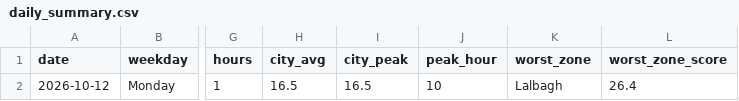
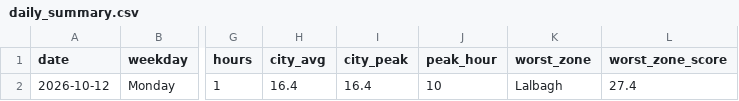
Before and after one commit to wiki-ruhan/dhaka-traffic, a CSV file: data/daily_summary.csv, drawn as a sheet; only a part is shown, gaps mark what is left out; the diff names each change by its address in the sheet, - before the commit and + after, or states it on an @@ line.

```diff
--- a/data/daily_summary.csv
+++ b/data/daily_summary.csv
-H2 (city_avg): 16.5
+H2 (city_avg): 16.4
-I2 (city_peak): 16.5
+I2 (city_peak): 16.4
-L2 (worst_zone_score): 26.4
+L2 (worst_zone_score): 27.4
```
Also changed, not shown: data/snapshots.csv, data/thana.csv, 4 other files.
